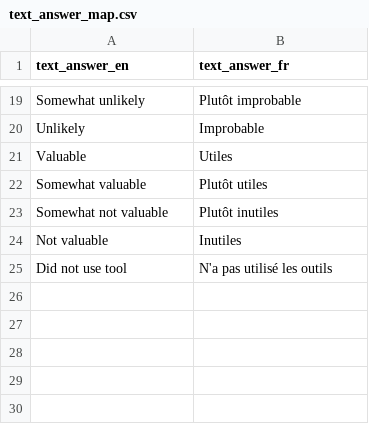
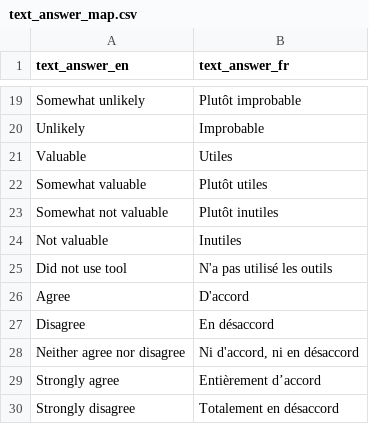
Before and after one commit to DIS-SIN/Cognos-Scraper, a CSV file: ratings_scraper/mappings/text_answer_map.csv, drawn as a sheet; only a part is shown, gaps mark what is left out; the diff names each change by its address in the sheet, - before the commit and + after, or states it on an @@ line.

```diff
--- a/ratings_scraper/mappings/text_answer_map.csv
+++ b/ratings_scraper/mappings/text_answer_map.csv
+row 26: Agree | D'accord
+row 27: Disagree | En désaccord
+row 28: Neither agree nor disagree | Ni d'accord, ni en désaccord
+row 29: Strongly agree | Entièrement d’accord
+row 30: Strongly disagree | Totalement en désaccord
```
Also changed, not shown: 2 other files.
